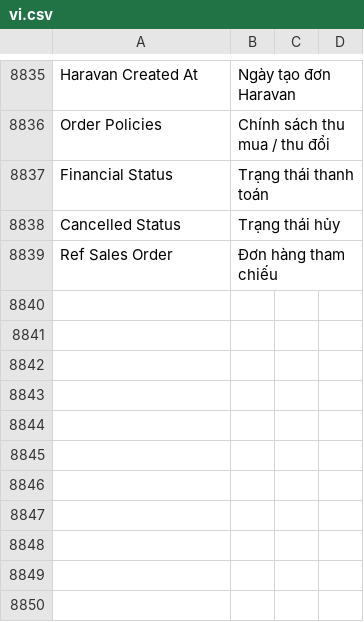
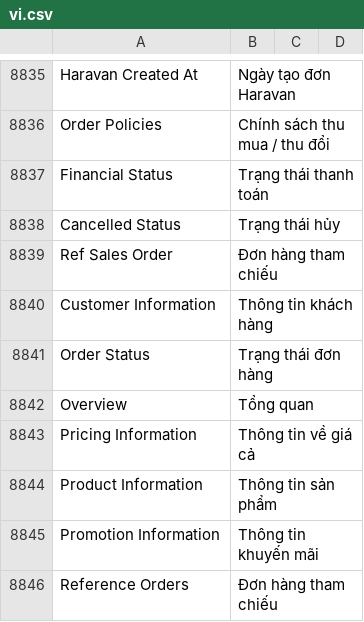
Before and after one commit to jemmia-diamond/erpnext, a CSV file: erpnext/translations/vi.csv, drawn as a sheet; only a part is shown, gaps mark what is left out; the diff names each change by its address in the sheet, - before the commit and + after, or states it on an @@ line.

Commit message:
i18n: use English labels in DocType JSON, add vi.csv translations
All section/tab break labels that were hardcoded as Vietnamese strings
are now English — the vi locale reads from vi.csv translations.

JSON label changes:
- sales_order: details → 'Overview', section_break_order_status → 'Order Status',
  section_break_ref_orders → 'Reference Orders', contact_info → 'Customer',
  section_thong_tin_khach_hang → 'Customer Information'
- sales_order_item: section_thong_tin_san_pham → 'Product Information',
  promotion_section → 'Promotion Information',
  section_thong_tin_gia_ca → 'Pricing Information'

vi.csv additions (7 entries):
  Overview, Order Status, Reference Orders, Customer Information,
  Product Information, Promotion Information, Pricing Information

```diff
--- a/erpnext/translations/vi.csv
+++ b/erpnext/translations/vi.csv
+row 8840: Customer Information | Thông tin khách hàng
+row 8841: Order Status | Trạng thái đơn hàng
+row 8842: Overview | Tổng quan
+row 8843: Pricing Information | Thông tin về giá cả
+row 8844: Product Information | Thông tin sản phẩm
+row 8845: Promotion Information | Thông tin khuyến mãi
+row 8846: Reference Orders | Đơn hàng tham chiếu
```
Also changed, not shown: 2 other files.
